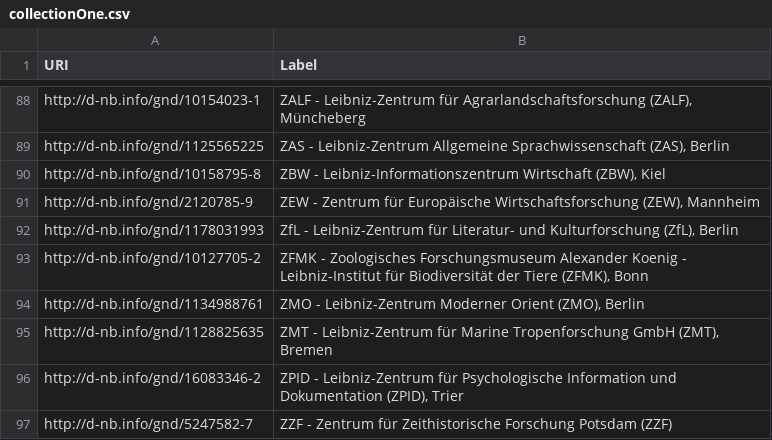
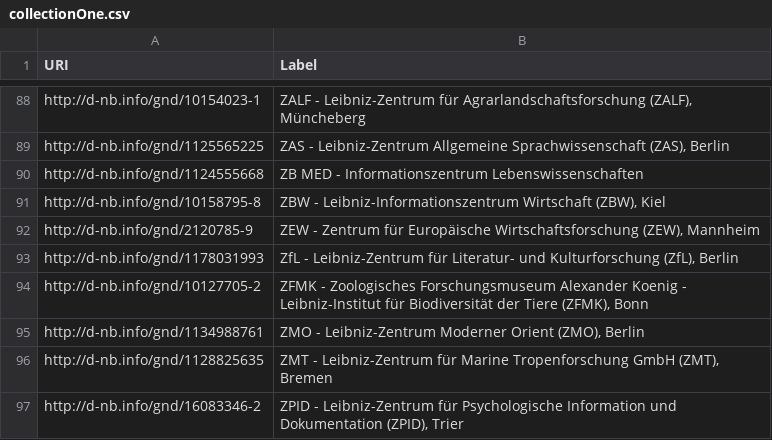
Before and after one commit to hbz/to.science.forms, a CSV file: conf/collectionOne.csv, drawn as a sheet; only a part is shown, gaps mark what is left out; the shorter side is filled out with more unchanged rows.

```diff
--- a/conf/collectionOne.csv
+++ b/conf/collectionOne.csv
@@ -89,2 +89,3 @@
 "http://d-nb.info/gnd/1125565225","ZAS - Leibniz-Zentrum Allgemeine Sprachwissenschaft (ZAS), Berlin"
+"http://d-nb.info/gnd/1124555668","ZB MED - Informationszentrum Lebenswissenschaften"
 "http://d-nb.info/gnd/10158795-8","ZBW - Leibniz-Informationszentrum Wirtschaft (ZBW), Kiel"
```
Also changed, not shown: 1 other file.
